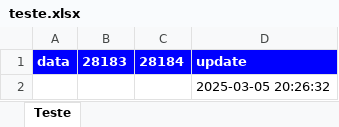
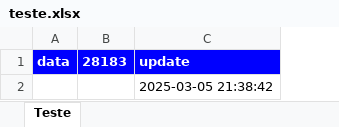
Before and after one commit to jasimioni/alb-datasets, an Excel workbook: bacen/lake/teste.xlsx, sheet Teste, drawn as a sheet; values as stored, in another font and other column widths than the file's, no borders; removed rows and columns are numbered as before the commit, all else as after; the diff names each change by its address in the sheet, - before the commit and + after, or states it on an @@ line.

```diff
--- a/bacen/lake/teste.xlsx (sheet Teste)
+++ b/bacen/lake/teste.xlsx (sheet Teste)
-column C, row 1: 28184
-C2: 2025-03-05 20:26:32
+C2: 2025-03-05 21:38:42
```
Also changed, not shown: 2 other files.
